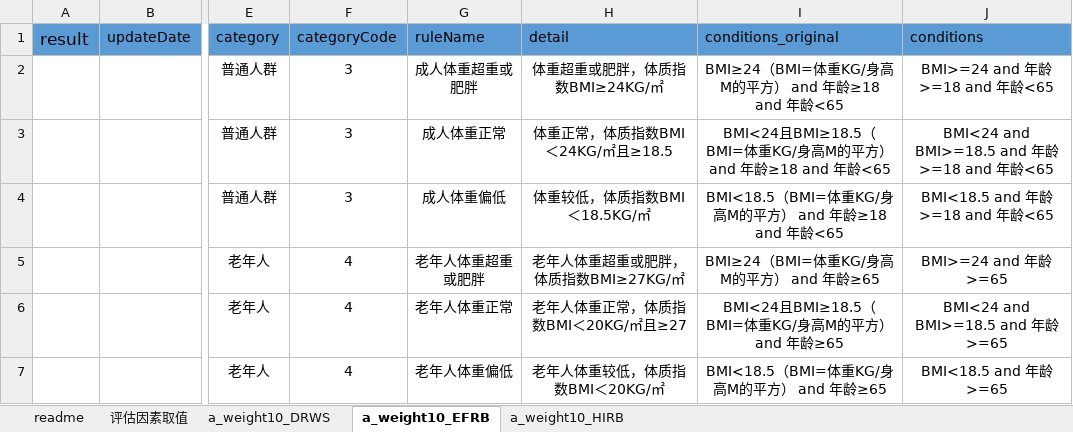
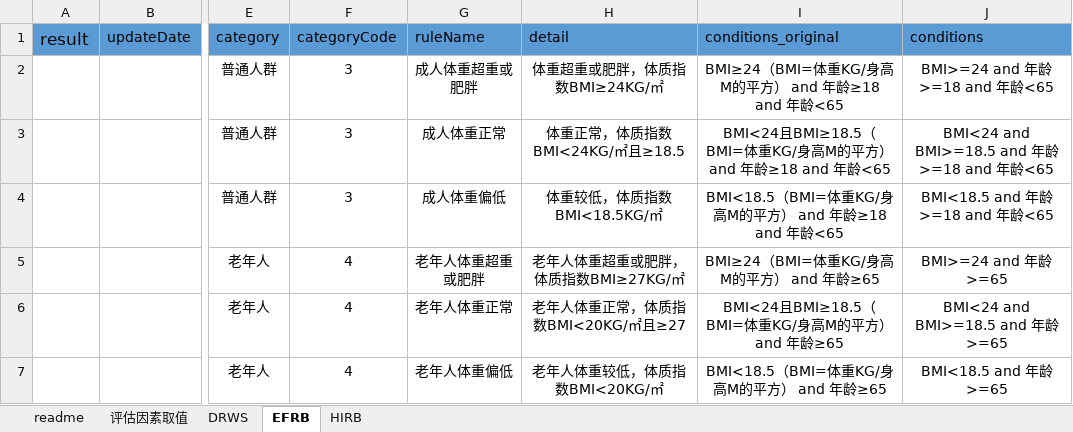
Before and after one commit to skducn/project1, an Excel workbook: instance/zyjk/CHC/rule/weight/1.0/weight10.xlsx, sheet EFRB, drawn as a sheet; only a part is shown, gaps mark what is left out; values as stored, in another font and other column widths than the file's, no borders; conditional formats not drawn; the diff covers the shown part only; the diff names each change by its address in the sheet, - before the commit and + after, or states it on an @@ line.

```diff
--- a/instance/zyjk/CHC/rule/weight/1.0/weight10.xlsx (sheet EFRB)
+++ b/instance/zyjk/CHC/rule/weight/1.0/weight10.xlsx (sheet EFRB)
-sheet tab: a_weight10_DRWS
+sheet tab: DRWS
-sheet tab: a_weight10_EFRB
+sheet tab: EFRB
-sheet tab: a_weight10_HIRB
+sheet tab: HIRB
-H3 (detail): 体重正常，体质指数BMI＜24KG/㎡且≥18.5
+H3 (detail): 体重正常，体质指数BMI<24KG/㎡且≥18.5
-H4 (detail): 体重较低，体质指数BMI＜18.5KG/㎡
+H4 (detail): 体重较低，体质指数BMI<18.5KG/㎡
-H6 (detail): 老年人体重正常，体质指数BMI＜20KG/㎡且≥27
+H6 (detail): 老年人体重正常，体质指数BMI<20KG/㎡且≥27
-H7 (detail): 老年人体重较低，体质指数BMI＜20KG/㎡
+H7 (detail): 老年人体重较低，体质指数BMI<20KG/㎡
```
Also changed, not shown: 73 edited cells and cell formats elsewhere in this sheet, 24 other files.
